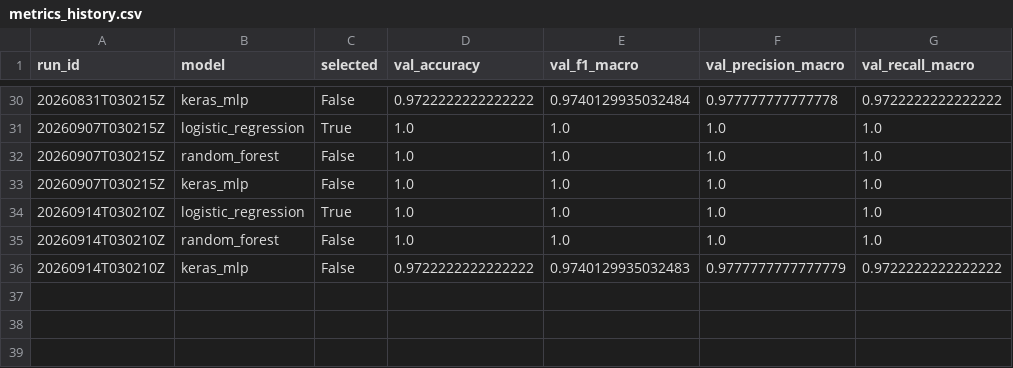
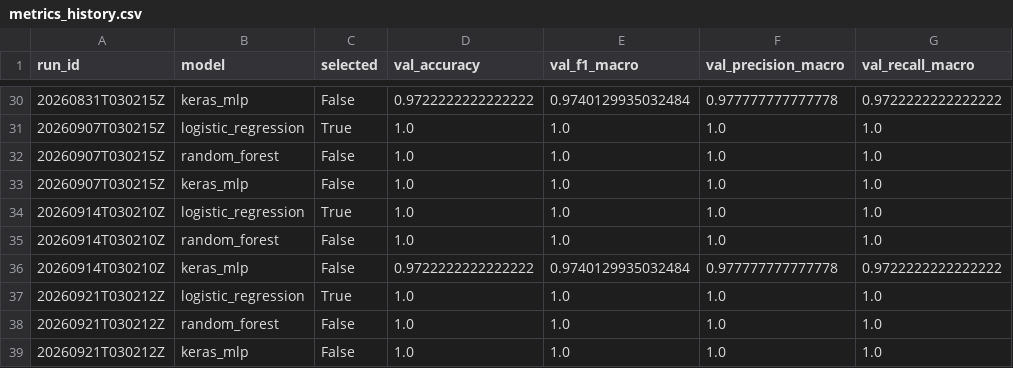
Before and after one commit to devjunioralves/ciencia-dados-mlops, a CSV file: models/metrics_history.csv, drawn as a sheet; only a part is shown, gaps mark what is left out.

Commit message:
chore(mlops): retreino automático do modelo (2026-09-21T03:02:18Z)

```diff
--- a/models/metrics_history.csv
+++ b/models/metrics_history.csv
@@ -35,2 +35,5 @@ run_id,model,selected,val_accuracy,val_f1_macro,val_precision_macro,val_recall_m
 20260914T030210Z,random_forest,False,1.0,1.0,1.0,1.0
-20260914T030210Z,keras_mlp,False,0.9722222222222222,0.9740129935032483,0.9777777777777779,0.9722222222222222
+20260914T030210Z,keras_mlp,False,0.9722222222222222,0.9740129935032484,0.977777777777778,0.9722222222222222
+20260921T030212Z,logistic_regression,True,1.0,1.0,1.0,1.0
+20260921T030212Z,random_forest,False,1.0,1.0,1.0,1.0
+20260921T030212Z,keras_mlp,False,1.0,1.0,1.0,1.0
```
Also changed, not shown: 2 other files.
